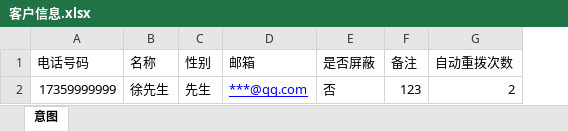
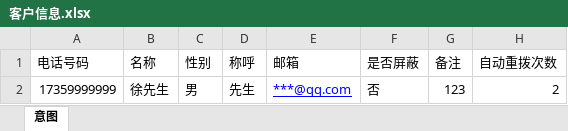
Before and after one commit to wuhanchu/fr-schema, an Excel workbook: public/import/客户信息.xlsx, sheet 意图, drawn as a sheet; values as stored, in another font and other column widths than the file's, no borders; the diff names each change by its address in the sheet, - before the commit and + after, or states it on an @@ line.

```diff
--- a/public/import/客户信息.xlsx (sheet 意图)
+++ b/public/import/客户信息.xlsx (sheet 意图)
+column D (称呼), row 2: 先生
-C2 (性别): 先生
+C2 (性别): 男
```
Also changed, not shown: 1 other file.
